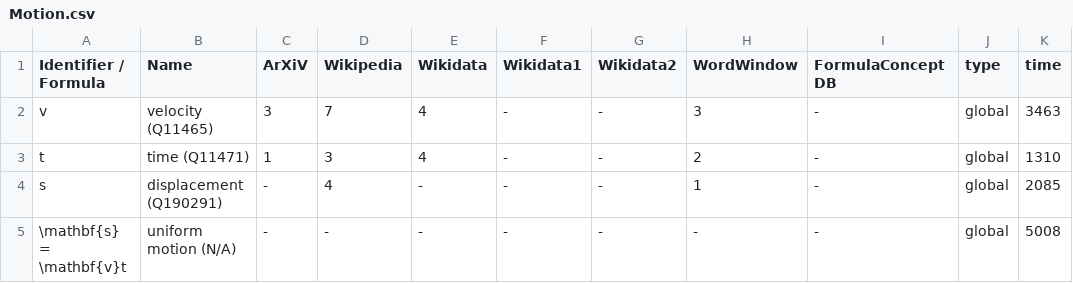
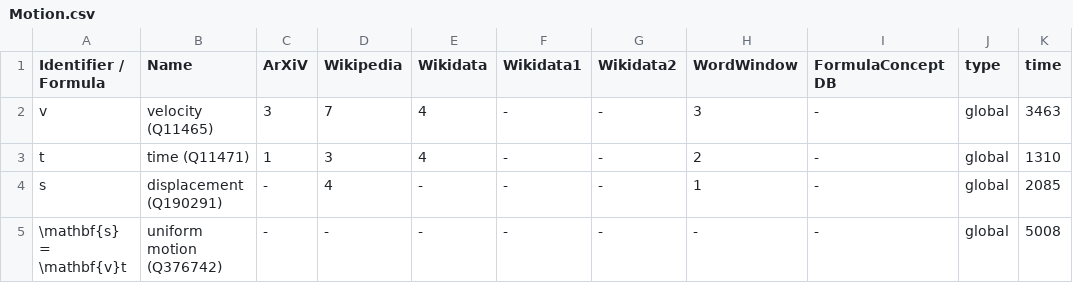
Before and after one commit to gipplab/dataAnnoMathTex, a CSV file: evaluation/Motion.csv, drawn as a sheet; only a part is shown; the diff names each change by its address in the sheet, - before the commit and + after, or states it on an @@ line.

Commit message:
Update Motion.csv
Fix missing QID

```diff
--- a/evaluation/Motion.csv
+++ b/evaluation/Motion.csv
-B5 (Name): uniform motion (N/A)
+B5 (Name): uniform motion (Q376742)
```
